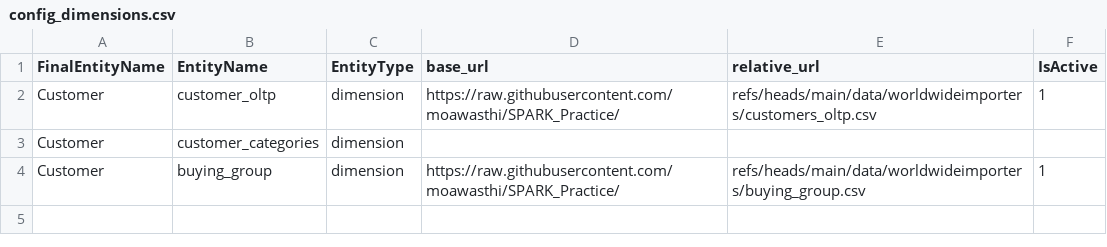
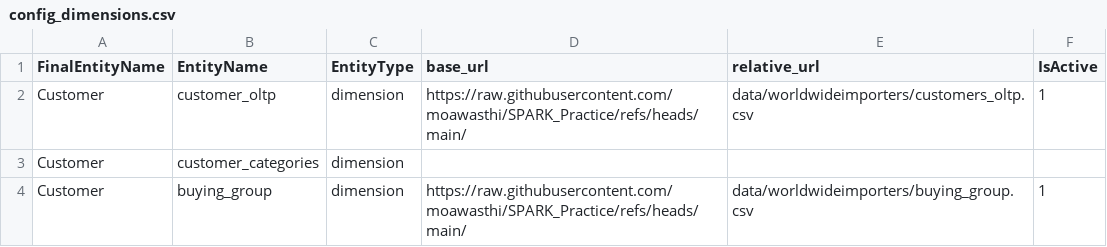
Before and after one commit to moawasthi/Practice_Pyspark, a CSV file: data/worldwideimporters/config_dimensions.csv, drawn as a sheet.

Commit message:
base and relative url changes

```diff
--- a/data/worldwideimporters/config_dimensions.csv
+++ b/data/worldwideimporters/config_dimensions.csv
@@ -1,4 +1,4 @@
 FinalEntityName,EntityName,EntityType,base_url,relative_url,IsActive
-Customer,customer_oltp,dimension,https://raw.githubusercontent.com/moawasthi/SPARK_Practice/,refs/heads/main/data/worldwideimporters/customers_oltp.csv,1
+Customer,customer_oltp,dimension,https://raw.githubusercontent.com/moawasthi/SPARK_Practice/refs/heads/main/,data/worldwideimporters/customers_oltp.csv,1
 Customer,customer_categories,dimension,,,
-Customer,buying_group,dimension,https://raw.githubusercontent.com/moawasthi/SPARK_Practice/,refs/heads/main/data/worldwideimporters/buying_group.csv,1
+Customer,buying_group,dimension,https://raw.githubusercontent.com/moawasthi/SPARK_Practice/refs/heads/main/,data/worldwideimporters/buying_group.csv,1
```
